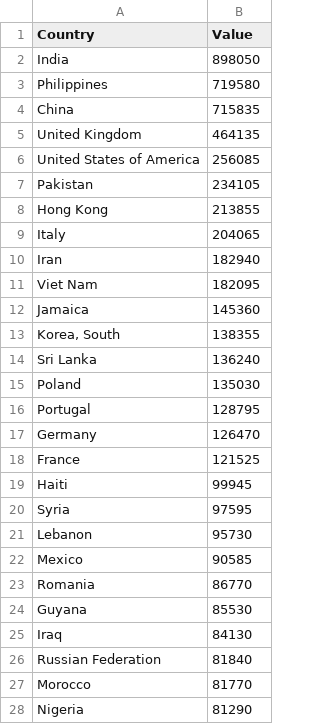
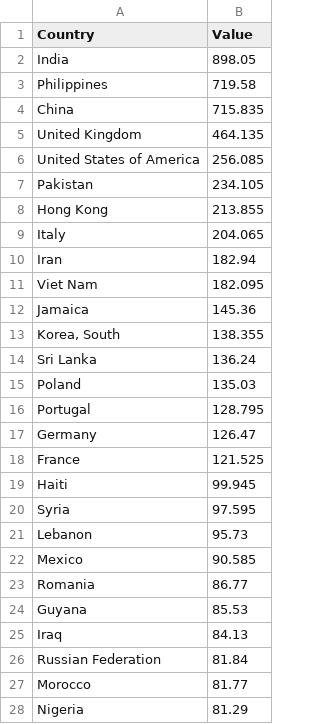
Before and after one commit to pparkitn/pparkitn, a CSV file: datasets/test.csv, drawn as a sheet; only a part is shown; the diff covers the shown part only.

```diff
--- a/datasets/test.csv
+++ b/datasets/test.csv
@@ -1,28 +1,28 @@
 Country,Value
-India,898050
-Philippines,719580
-China,715835
-United Kingdom,464135
-United States of America,256085
-Pakistan,234105
-Hong Kong,213855
-Italy,204065
-Iran,182940
-Viet Nam,182095
-Jamaica,145360
-"Korea, South",138355
-Sri Lanka,136240
-Poland,135030
-Portugal,128795
-Germany,126470
-France,121525
-Haiti,99945
-Syria,97595
-Lebanon,95730
-Mexico,90585
-Romania,86770
-Guyana,85530
-Iraq,84130
-Russian Federation,81840
-Morocco,81770
-Nigeria,81290
+India,898.05
+Philippines,719.58
+China,715.835
+United Kingdom,464.135
+United States of America,256.085
+Pakistan,234.105
+Hong Kong,213.855
+Italy,204.065
+Iran,182.94
+Viet Nam,182.095
+Jamaica,145.36
+"Korea, South",138.355
+Sri Lanka,136.24
+Poland,135.03
+Portugal,128.795
+Germany,126.47
+France,121.525
+Haiti,99.945
+Syria,97.595
+Lebanon,95.73
+Mexico,90.585
+Romania,86.77
+Guyana,85.53
+Iraq,84.13
+Russian Federation,81.84
+Morocco,81.77
+Nigeria,81.29
```
Also changed, not shown: 15 removed rows and 112 edited cells elsewhere in this file.
